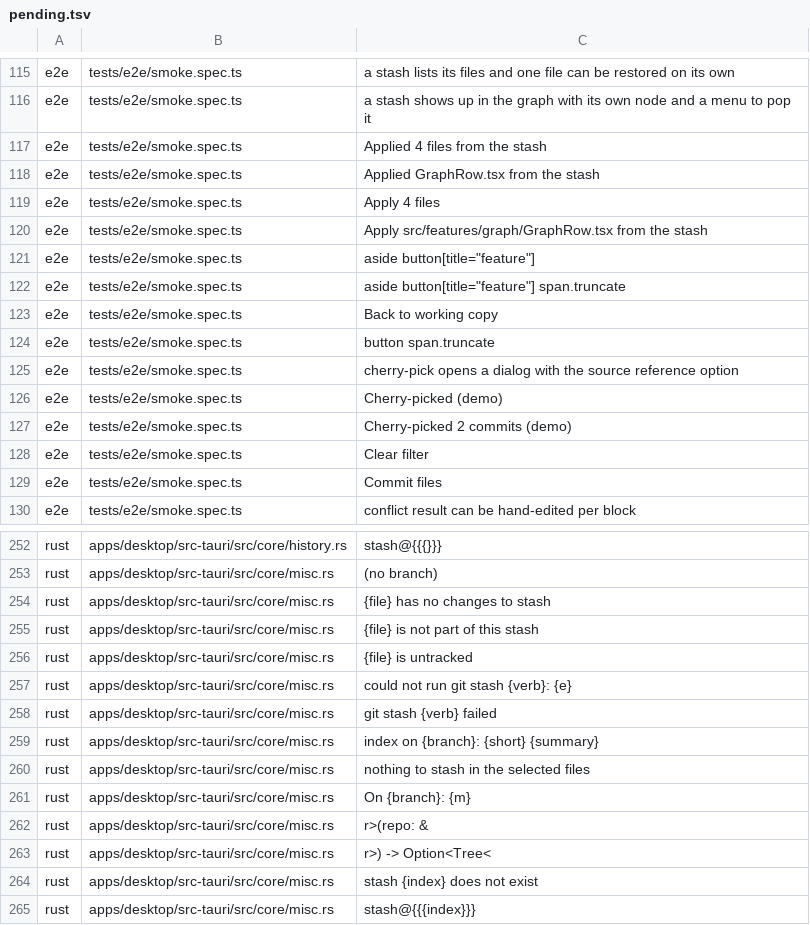
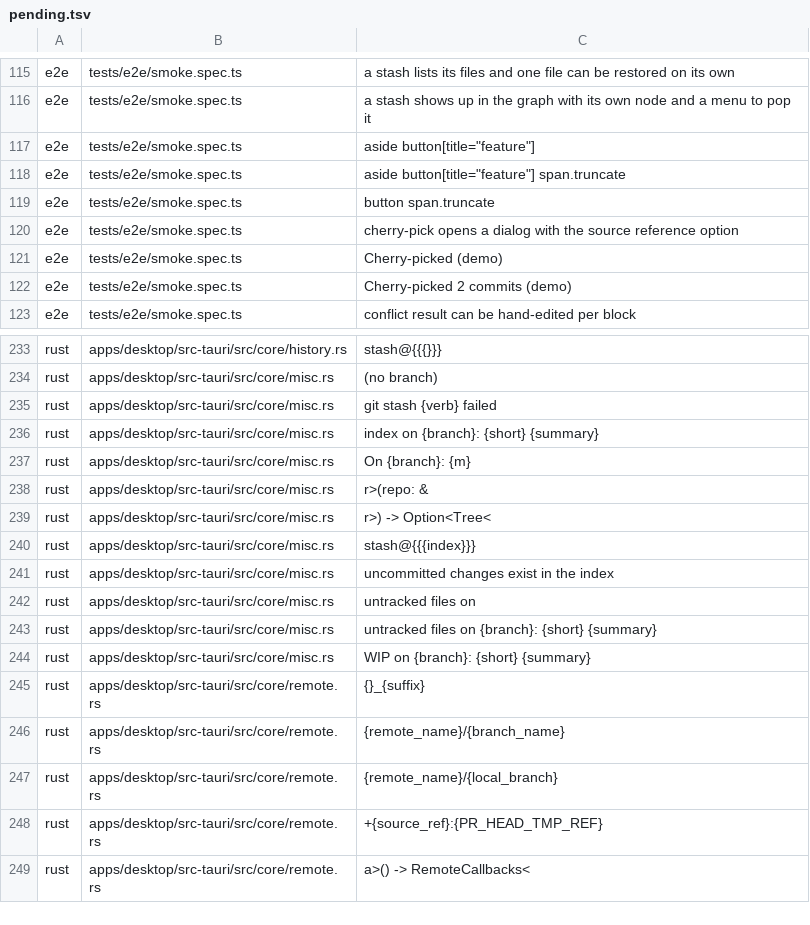
Before and after one commit to wuwuzhazha/angkorgit-zh, a TSV file: zh-dict/pending.tsv, drawn as a sheet; only a part is shown, gaps mark what is left out; the shorter side is filled out with more unchanged rows; the diff covers the shown part only.

```diff
--- a/zh-dict/pending.tsv
+++ b/zh-dict/pending.tsv
@@ -116,9 +116,4 @@ e2e	tests/e2e/smoke.spec.ts	a stash lists its files and one file can be restored
 e2e	tests/e2e/smoke.spec.ts	a stash shows up in the graph with its own node and a menu to pop it
-e2e	tests/e2e/smoke.spec.ts	Applied 4 files from the stash
-e2e	tests/e2e/smoke.spec.ts	Applied GraphRow.tsx from the stash
-e2e	tests/e2e/smoke.spec.ts	Apply 4 files
-e2e	tests/e2e/smoke.spec.ts	Apply src/features/graph/GraphRow.tsx from the stash
 e2e	tests/e2e/smoke.spec.ts	aside button[title="feature"]
 e2e	tests/e2e/smoke.spec.ts	aside button[title="feature"] span.truncate
-e2e	tests/e2e/smoke.spec.ts	Back to working copy
 e2e	tests/e2e/smoke.spec.ts	button span.truncate
@@ -127,4 +122,2 @@ e2e	tests/e2e/smoke.spec.ts	Cherry-picked (demo)
 e2e	tests/e2e/smoke.spec.ts	Cherry-picked 2 commits (demo)
-e2e	tests/e2e/smoke.spec.ts	Clear filter
-e2e	tests/e2e/smoke.spec.ts	Commit files
 e2e	tests/e2e/smoke.spec.ts	conflict result can be hand-edited per block
@@ -253,9 +234,4 @@ rust	apps/desktop/src-tauri/src/core/history.rs	stash@{{{}}}
 rust	apps/desktop/src-tauri/src/core/misc.rs	(no branch)
-rust	apps/desktop/src-tauri/src/core/misc.rs	{file} has no changes to stash
-rust	apps/desktop/src-tauri/src/core/misc.rs	{file} is not part of this stash
-rust	apps/desktop/src-tauri/src/core/misc.rs	{file} is untracked
-rust	apps/desktop/src-tauri/src/core/misc.rs	could not run git stash {verb}: {e}
 rust	apps/desktop/src-tauri/src/core/misc.rs	git stash {verb} failed
 rust	apps/desktop/src-tauri/src/core/misc.rs	index on {branch}: {short} {summary}
-rust	apps/desktop/src-tauri/src/core/misc.rs	nothing to stash in the selected files
 rust	apps/desktop/src-tauri/src/core/misc.rs	On {branch}: {m}
@@ -263,3 +239,2 @@ rust	apps/desktop/src-tauri/src/core/misc.rs	r>(repo: &
 rust	apps/desktop/src-tauri/src/core/misc.rs	r>) -> Option<Tree<
-rust	apps/desktop/src-tauri/src/core/misc.rs	stash {index} does not exist
 rust	apps/desktop/src-tauri/src/core/misc.rs	stash@{{{index}}}
```
Also changed, not shown: 37 removed rows and 1 edited cell elsewhere in this file, 26 other files.
